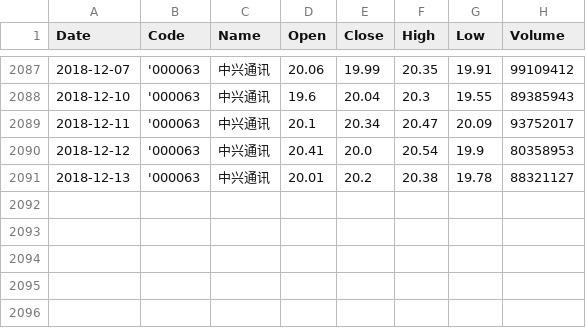
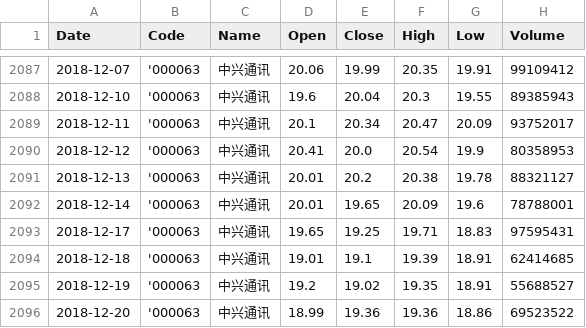
Before and after one commit to tp-yan/WebStockPredict, a CSV file: LSTMPredictStock/data/000063.csv, drawn as a sheet; only a part is shown, gaps mark what is left out.

```diff
--- a/LSTMPredictStock/data/000063.csv
+++ b/LSTMPredictStock/data/000063.csv
@@ -2091 +2091,6 @@ Date,Code,Name,Open,Close,High,Low,Volume
 2018-12-13,'000063,中兴通讯,20.01,20.2,20.38,19.78,88321127
+2018-12-14,'000063,中兴通讯,20.01,19.65,20.09,19.6,78788001
+2018-12-17,'000063,中兴通讯,19.65,19.25,19.71,18.83,97595431
+2018-12-18,'000063,中兴通讯,19.01,19.1,19.39,18.91,62414685
+2018-12-19,'000063,中兴通讯,19.2,19.02,19.35,18.91,55688527
+2018-12-20,'000063,中兴通讯,18.99,19.36,19.36,18.86,69523522
```
Also changed, not shown: 12 other files.
